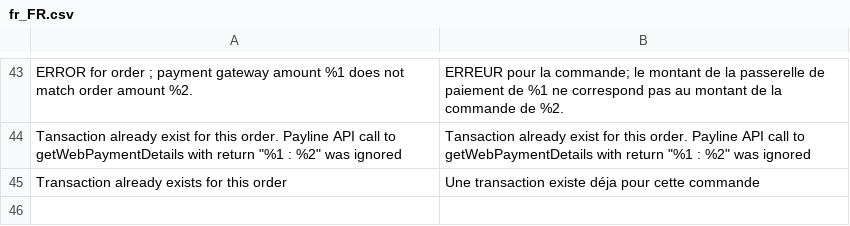
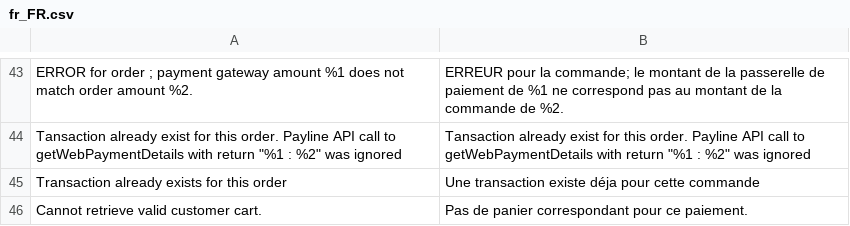
Before and after one commit to Monext/monext-magento2, a CSV file: i18n/fr_FR.csv, drawn as a sheet; only a part is shown, gaps mark what is left out.

```diff
--- a/i18n/fr_FR.csv
+++ b/i18n/fr_FR.csv
@@ -45 +45,2 @@
 "Transaction already exists for this order","Une transaction existe déja pour cette commande"
+"Cannot retrieve valid customer cart.","Pas de panier correspondant pour ce paiement."
```
Also changed, not shown: i18n/en_US.csv, 5 other files.
